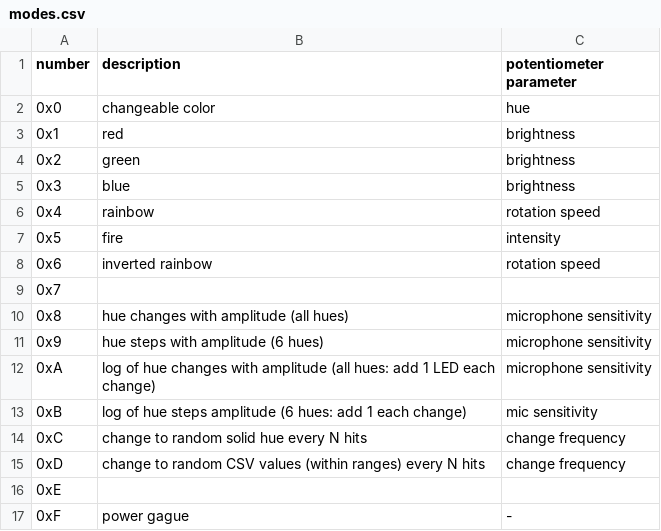
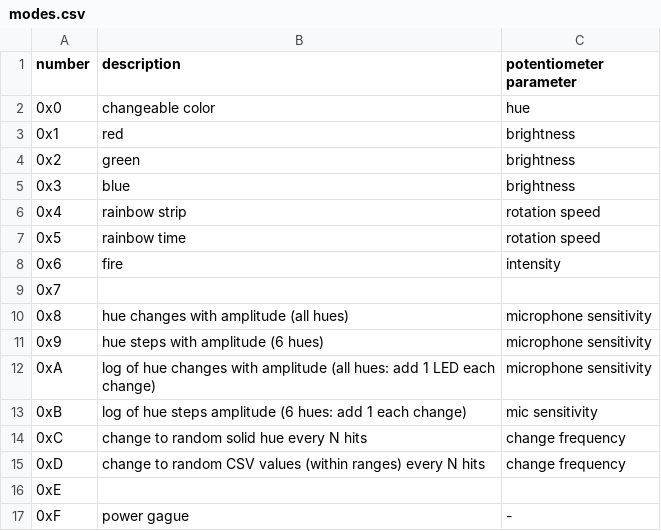
Before and after one commit to js0000/drumLED, a CSV file: misc/modes.csv, drawn as a sheet.

Commit message:
mode4 complete
added DEFAULT_VALUE, DEFAULT_SATURATION
added setupInit() to better organize setup()
setDisplayPoint now takes bool
added dark() for not functional modes
removed unneeded DISPLAY_CONTOL_PIN

```diff
--- a/misc/modes.csv
+++ b/misc/modes.csv
@@ -5,5 +5,5 @@ number, description, potentiometer parameter
 0x3, blue, brightness
-0x4, rainbow, rotation speed
-0x5, fire, intensity
-0x6, inverted rainbow, rotation speed
+0x4, rainbow strip, rotation speed
+0x5, rainbow time, rotation speed
+0x6, fire, intensity
 0x7,,
```
Also changed, not shown: misc/define-settings.csv, 1 other file.
